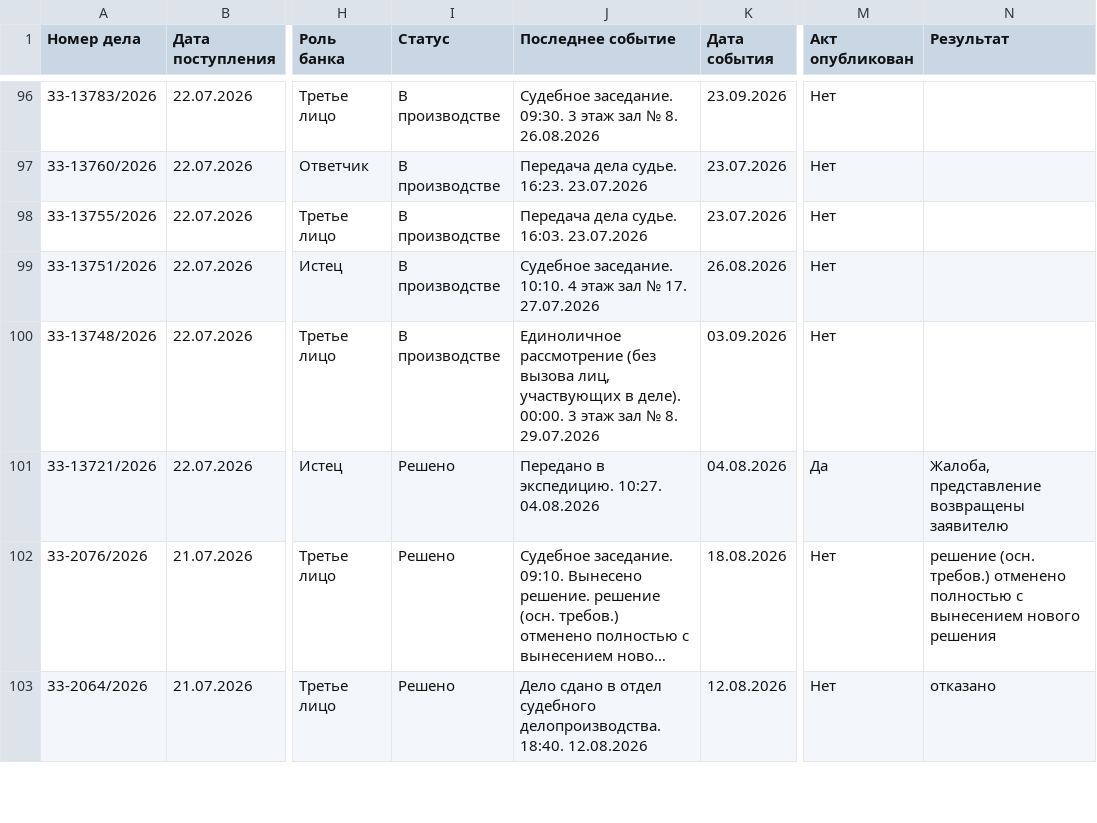
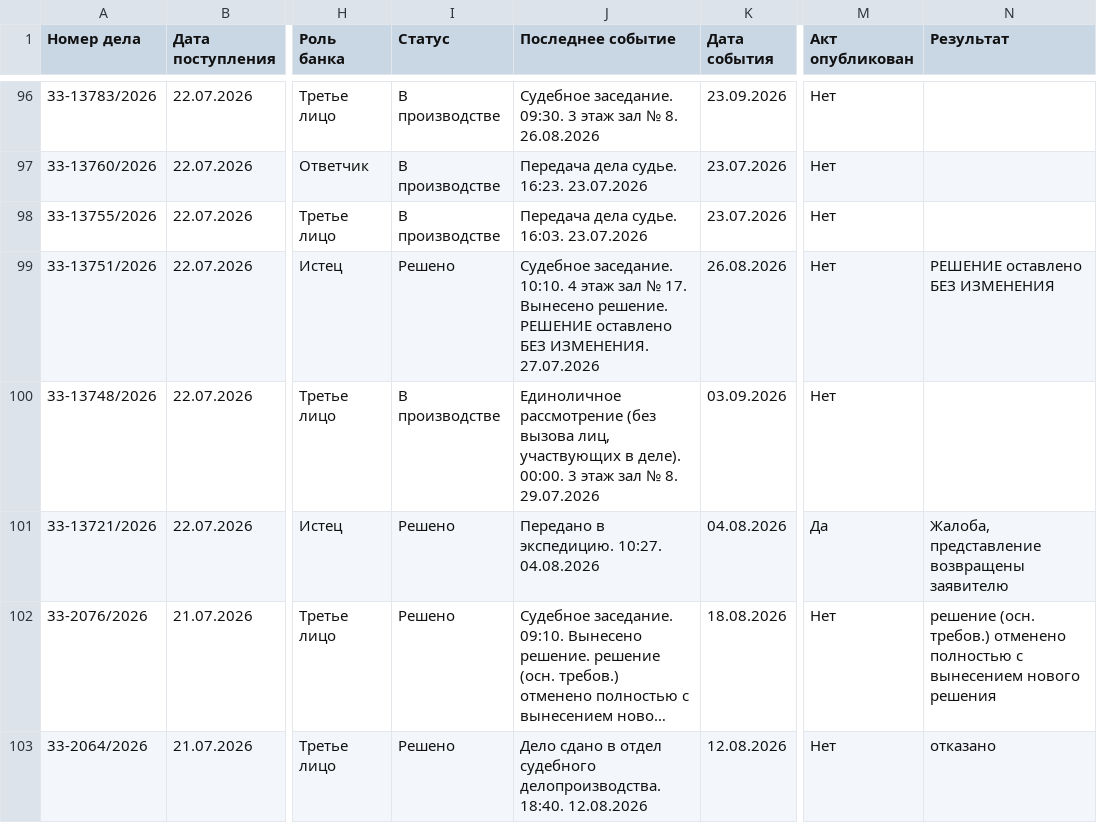
Before and after one commit to SelivanovAS/dashboard-ural, a CSV file: data/sberbank_cases.csv, drawn as a sheet; only a part is shown, gaps mark what is left out; long unchanged cells end in …; the diff names each change by its address in the sheet, - before the commit and + after, or states it on an @@ line.

```diff
--- a/data/sberbank_cases.csv
+++ b/data/sberbank_cases.csv
-I99 (Статус): В производстве
+I99 (Статус): Решено
-J99 (Последнее событие): …№ 17. 27.07.2026
+J99 (Последнее событие): …№ 17. Вынесено решение. РЕШЕНИЕ оставлено БЕЗ ИЗМЕНЕНИЯ. 27.07.2026
-N99 (Результат): (empty)
+N99 (Результат): РЕШЕНИЕ оставлено БЕЗ ИЗМЕНЕНИЯ
```
Also changed, not shown: 7 other files.
